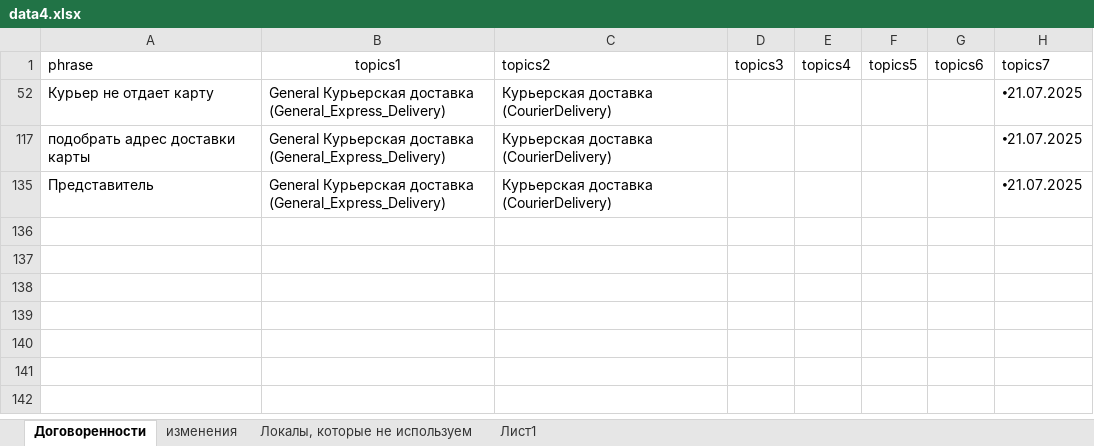
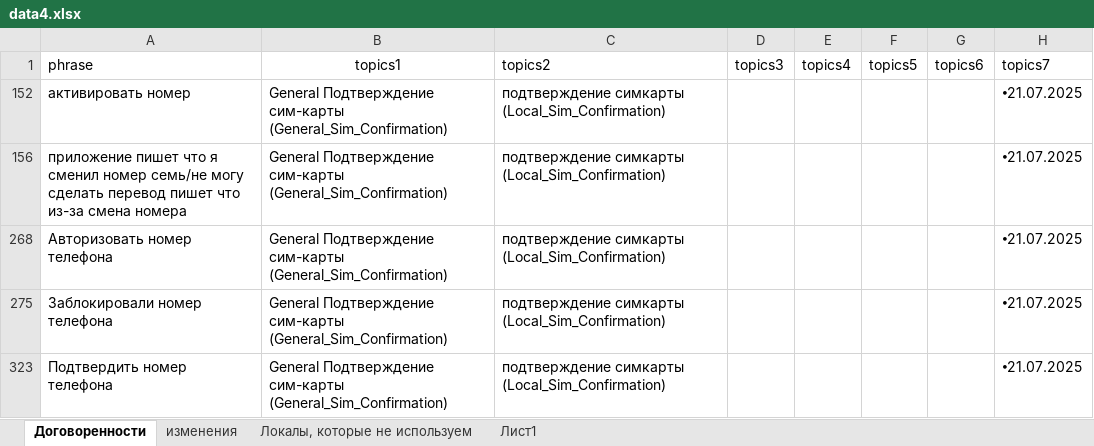
Before and after one commit to skatzrskx55q/data-assistant-vfiziki, an Excel workbook: data4.xlsx, sheet Договоренности, drawn as a sheet; values as stored, in another font and other column widths than the file's, no borders; charts and pictures not drawn; removed rows and columns are numbered as before the commit, all else as after; the diff names each change by its address in the sheet, - before the commit and + after, or states it on an @@ line.

Commit message:
Add files via upload

```diff
--- a/data4.xlsx (sheet Договоренности)
+++ b/data4.xlsx (sheet Договоренности)
@@ row 52 hidden: Курьер не отдает карту | General Курьерская доставка (General_Express_Delivery) | Курьерская доставка (CourierDelivery) |  |  |  |  | 🞄21.07.2025 @@
@@ row 117 hidden: подобрать адрес доставки карты | General Курьерская доставка (General_Express_Delivery) | Курьерская доставка (CourierDelivery) |  |  |  |  | 🞄21.07.2025 @@
@@ row 135 hidden: Представитель | General Курьерская доставка (General_Express_Delivery) | Курьерская доставка (CourierDelivery) |  |  |  |  | 🞄21.07.2025 @@
+row 152: активировать номер | General Подтверждение сим-карты (General_Sim_Confirmation) | подтверждение симкарты (Local_Sim_Confirmation) |  |  |  |  | 🞄21.07.2025
+row 156: приложение пишет что я сменил номер семь/не могу сделать перевод пишет что из-за смена номера | General Подтверждение сим-карты (General_Sim_Confirmation) | подтверждение симкарты (Local_Sim_Confirmation) |  |  |  |  | 🞄21.07.2025
+row 268: Авторизовать номер телефона | General Подтверждение сим-карты (General_Sim_Confirmation) | подтверждение симкарты (Local_Sim_Confirmation) |  |  |  |  | 🞄21.07.2025
+row 275: Заблокировали номер телефона | General Подтверждение сим-карты (General_Sim_Confirmation) | подтверждение симкарты (Local_Sim_Confirmation) |  |  |  |  | 🞄21.07.2025
+row 323: Подтвердить номер телефона | General Подтверждение сим-карты (General_Sim_Confirmation) | подтверждение симкарты (Local_Sim_Confirmation) |  |  |  |  | 🞄21.07.2025
```
Also changed, not shown: hidden cells, charts or pictures.
